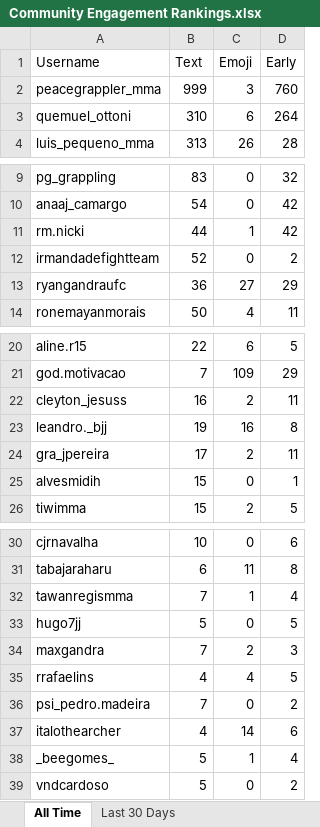
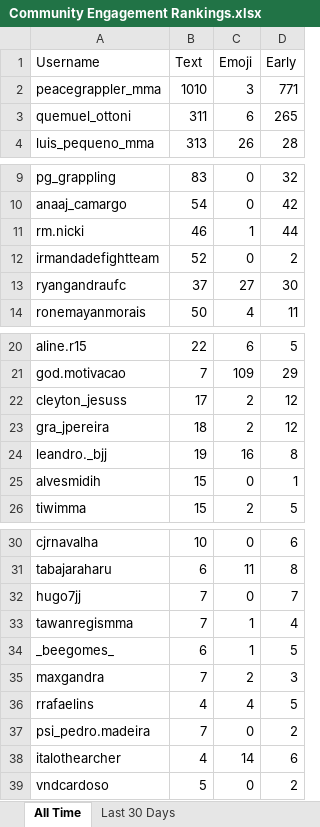
Before and after one commit to paxlucta/peace-grappler, an Excel workbook: Community Engagement Rankings.xlsx, sheet All Time, drawn as a sheet; only a part is shown, gaps mark what is left out; values as stored, in another font and other column widths than the file's, no borders; removed rows and columns are numbered as before the commit, all else as after; the diff covers the shown part only; the diff names each change by its address in the sheet, - before the commit and + after, or states it on an @@ line.

```diff
--- a/Community Engagement Rankings.xlsx (sheet All Time)
+++ b/Community Engagement Rankings.xlsx (sheet All Time)
-B2 (Text): 999
+B2 (Text): 1010
-D2 (Early): 760
+D2 (Early): 771
-B3 (Text): 310
+B3 (Text): 311
-D3 (Early): 264
+D3 (Early): 265
-B11 (Text): 44
+B11 (Text): 46
-D11 (Early): 42
+D11 (Early): 44
-B13 (Text): 36
+B13 (Text): 37
-D13 (Early): 29
+D13 (Early): 30
-B22 (Text): 16
+B22 (Text): 17
-D22 (Early): 11
+D22 (Early): 12
+row 23: gra_jpereira | 18 | 2 | 12
-row 24: gra_jpereira | 17 | 2 | 11
+row 32: hugo7jj | 7 | 0 | 7
-row 33: hugo7jj | 5 | 0 | 5
+row 34: _beegomes_ | 6 | 1 | 5
-row 38: _beegomes_ | 5 | 1 | 4
```
Also changed, not shown: 1 added row elsewhere in this sheet, sheet Last 30 Days, 2 other files.
